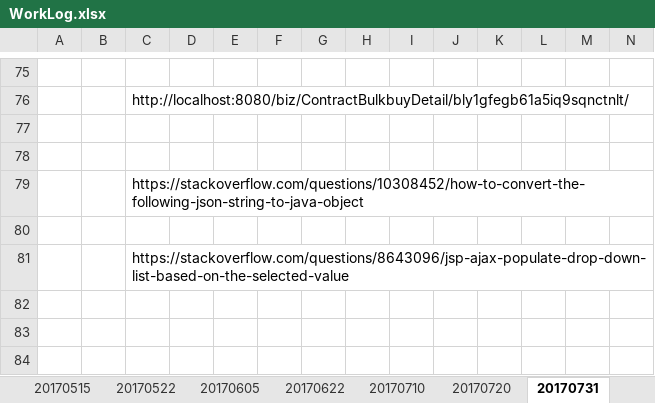
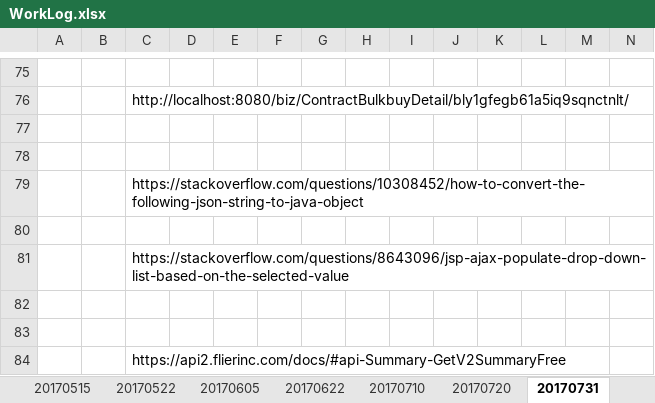
Before and after one commit to ltbao/bao-note, an Excel workbook: WorkLog.xlsx, sheet 20170731, drawn as a sheet; only a part is shown, gaps mark what is left out; values as stored, in another font and other column widths than the file's, no borders; rows hold the shown columns only; the diff names each change by its address in the sheet, - before the commit and + after, or states it on an @@ line.

```diff
--- a/WorkLog.xlsx (sheet 20170731)
+++ b/WorkLog.xlsx (sheet 20170731)
+row 82: (empty)
+row 83: (empty)
+row 84:  |  | https://api2.flierinc.com/docs/#api-Summary-GetV2SummaryFree
```
Also changed, not shown: other sheet tabs, 10 other files.
